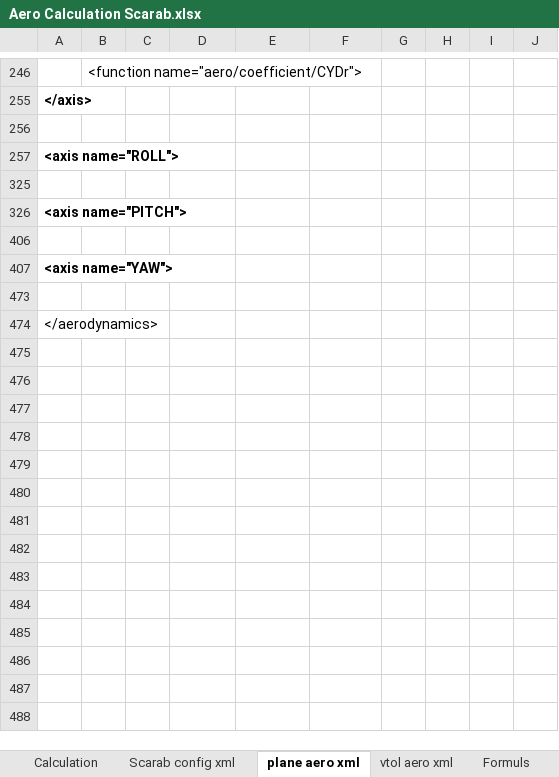
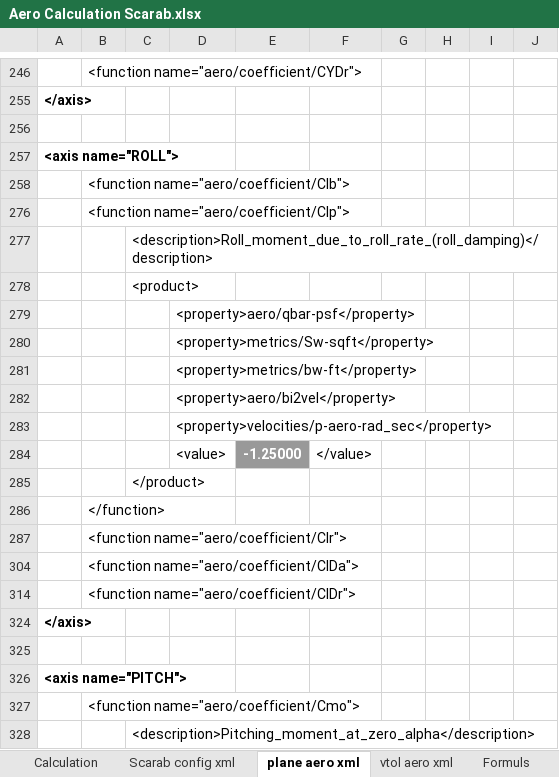
Before and after one commit to FrontierPilot/Frontier-Pilot-Simulator-2-JSBSim, an Excel workbook: Resources/Aero Calculation Scarab.xlsx, sheet plane aero xml, drawn as a sheet; only a part is shown, gaps mark what is left out; the shorter side is filled out with more unchanged rows; values as stored, in another font and other column widths than the file's, no borders; charts and pictures not drawn; the diff covers the shown part only; the diff names each change by its address in the sheet, - before the commit and + after, or states it on an @@ line.

```diff
--- a/Resources/Aero Calculation Scarab.xlsx (sheet plane aero xml)
+++ b/Resources/Aero Calculation Scarab.xlsx (sheet plane aero xml)
@@ row 258 unhidden:  | <function name="aero/coefficient/Clb"> @@
@@ row 276 unhidden:  | <function name="aero/coefficient/Clp"> @@
@@ row 277 unhidden:  |  | <description>Roll_moment_due_to_roll_rate_(roll_damping)</description> @@
+row 278:  |  | <product>
+row 279:  |  |  | <property>aero/qbar-psf</property>
+row 280:  |  |  | <property>metrics/Sw-sqft</property>
+row 281:  |  |  | <property>metrics/bw-ft</property>
+row 282:  |  |  | <property>aero/bi2vel</property>
+row 283:  |  |  | <property>velocities/p-aero-rad_sec</property>
+row 284:  |  |  | <value> | -1.25000 | </value>
+row 285:  |  | </product>
+row 286:  | </function>
@@ row 287 unhidden:  | <function name="aero/coefficient/Clr"> @@
@@ row 304 unhidden:  | <function name="aero/coefficient/ClDa"> @@
@@ row 314 unhidden:  | <function name="aero/coefficient/ClDr"> @@
@@ row 324 unhidden: </axis> @@
@@ row 327 unhidden:  | <function name="aero/coefficient/Cmo"> @@
@@ row 328 unhidden:  |  | <description>Pitching_moment_at_zero_alpha</description> @@
```
Also changed, not shown: 14 added rows, 5 removed rows and 21 hidden or unhidden rows elsewhere in this sheet, sheet Calculation, sheet Scarab config xml, hidden cells, 4 other files.
